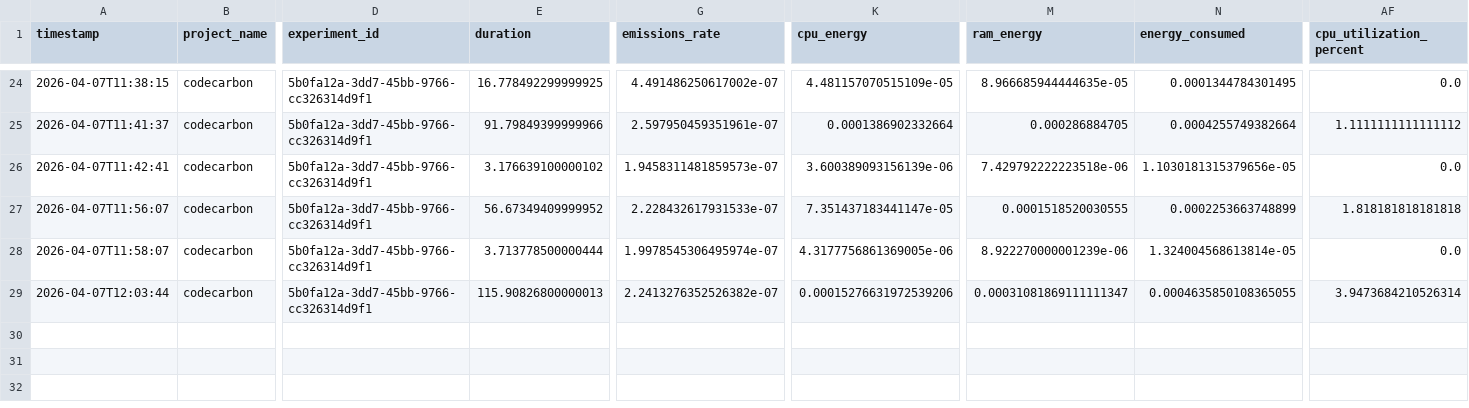
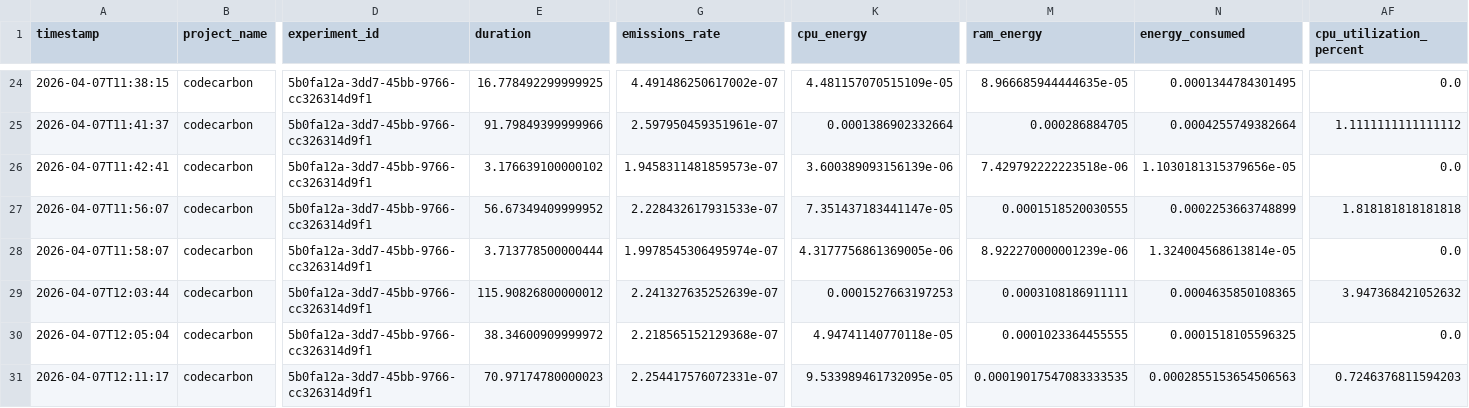
Before and after one commit to Kiyu1-EFREI/Earth_Tech_Project_SC1E, a CSV file: Code/emissions.csv, drawn as a sheet; only a part is shown, gaps mark what is left out; rows hold the shown columns only; the diff names each change by its address in the sheet, - before the commit and + after, or states it on an @@ line.

```diff
--- a/Code/emissions.csv
+++ b/Code/emissions.csv
-E29 (duration): 115.90826800000013
+E29 (duration): 115.90826800000012
-G29 (emissions_rate): 2.2413276352526382e-07
+G29 (emissions_rate): 2.241327635252639e-07
-K29 (cpu_energy): 0.00015276631972539206
+K29 (cpu_energy): 0.0001527663197253
-M29 (ram_energy): 0.00031081869111111347
+M29 (ram_energy): 0.0003108186911111
-N29 (energy_consumed): 0.0004635850108365055
+N29 (energy_consumed): 0.0004635850108365
-AF29 (cpu_utilization_percent): 3.9473684210526314
+AF29 (cpu_utilization_percent): 3.947368421052632
+row 30: 2026-04-07T12:05:04 | codecarbon | 5b0fa12a-3dd7-45bb-9766-cc326314d9f1 | 38.34600909999972 | 2.218565152129368e-07 | 4.94741140770118e-05 | 0.0001023364455555 | 0.0001518105596325 | 0.0
+row 31: 2026-04-07T12:11:17 | codecarbon | 5b0fa12a-3dd7-45bb-9766-cc326314d9f1 | 70.97174780000023 | 2.254417576072331e-07 | 9.533989461732095e-05 | 0.00019017547083333535 | 0.0002855153654506563 | 0.7246376811594203
```
Also changed, not shown: 1 other file.
